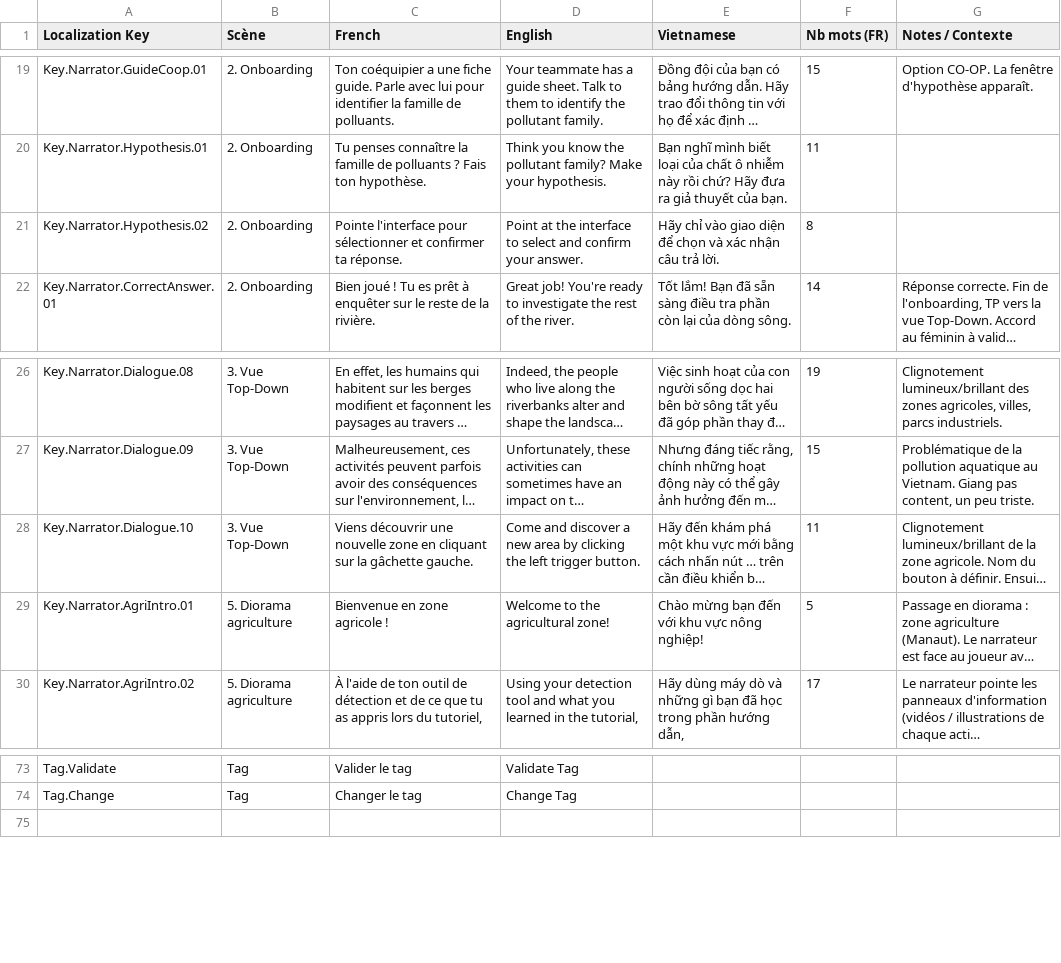
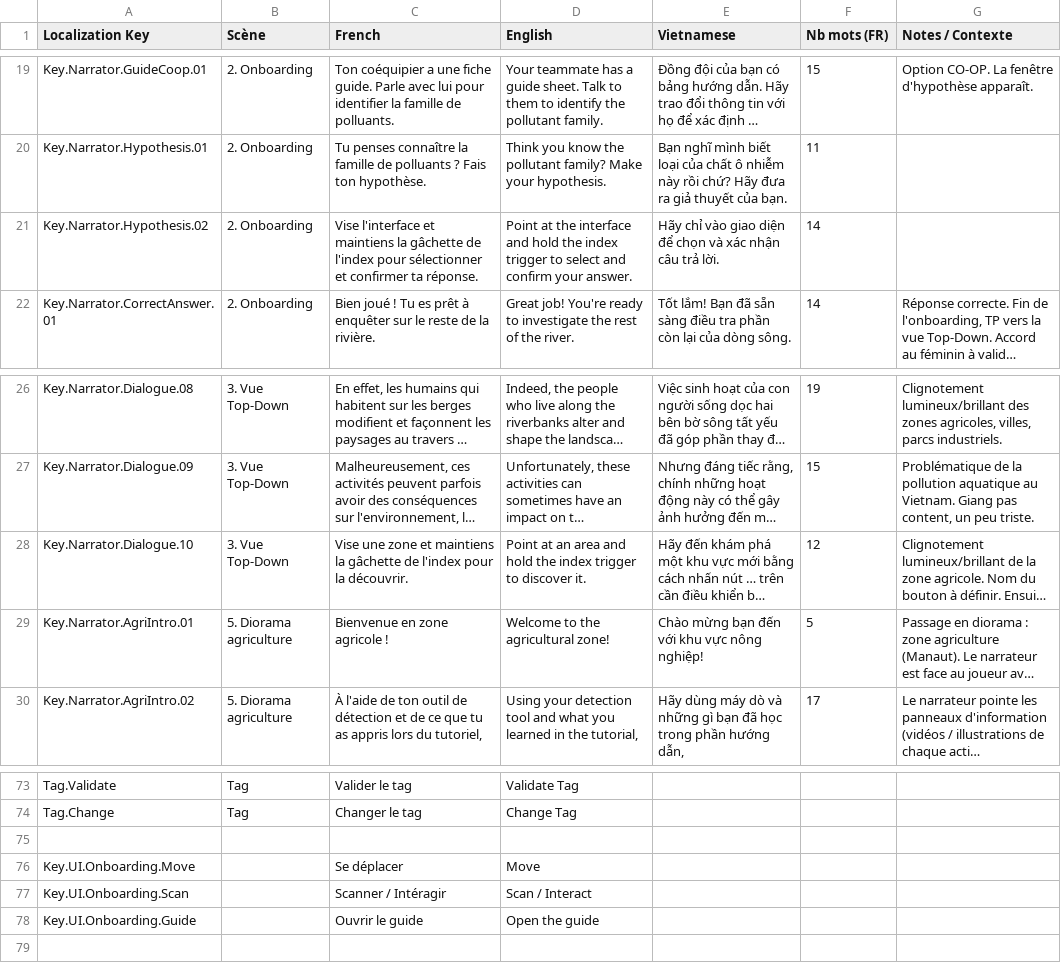
Before and after one commit to ACROSS-Lab/EVEIL.Plus, a CSV file: Assets/Resources/Localization/LocalizationData.csv, drawn as a sheet; only a part is shown, gaps mark what is left out; long unchanged cells end in …; the diff names each change by its address in the sheet, - before the commit and + after, or states it on an @@ line.

Commit message:
ADD Onboarding pannels to onboarding Scene + UPDATE onboarding sentences

```diff
--- a/Assets/Resources/Localization/LocalizationData.csv
+++ b/Assets/Resources/Localization/LocalizationData.csv
-C21 (French): Pointe l'interface pour sélectionner…
+C21 (French): Vise l'interface et maintiens la gâchette de l'index pour sélectionner…
-D21 (English): …the interface to select…
+D21 (English): …the interface and hold the index trigger to select…
-F21 (Nb mots (FR)): 8
+F21 (Nb mots (FR)): 14
-C28 (French): Viens découvrir une nouvelle zone en cliquant sur la gâchette gauche.
+C28 (French): Vise une zone et maintiens la gâchette de l'index pour la découvrir.
-D28 (English): Come and discover a new area by clicking the left trigger button.
+D28 (English): Point at an area and hold the index trigger to discover it.
-F28 (Nb mots (FR)): 11
+F28 (Nb mots (FR)): 12
+row 75: (empty)
+row 76: Key.UI.Onboarding.Move |  | Se déplacer | Move
+row 77: Key.UI.Onboarding.Scan |  | Scanner / Intéragir | Scan / Interact
+row 78: Key.UI.Onboarding.Guide |  | Ouvrir le guide | Open the guide
```
Also changed, not shown: 27 other files.
